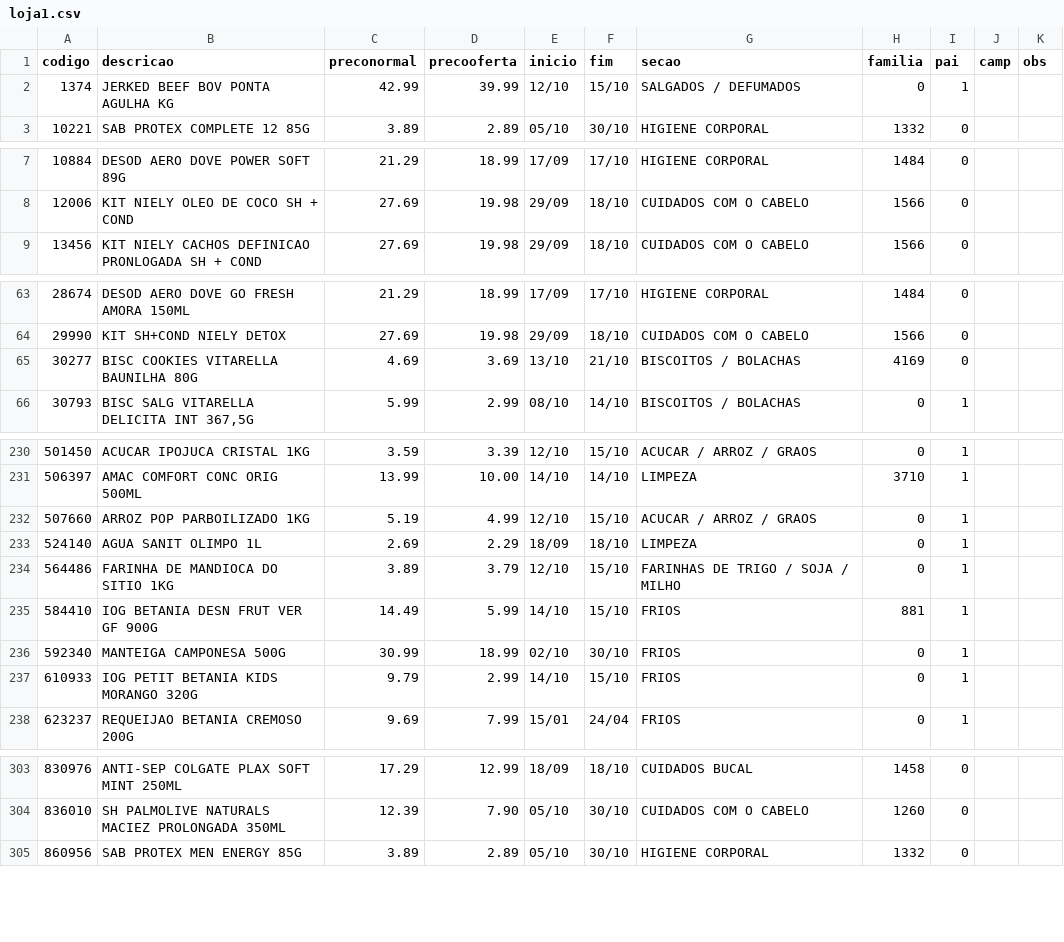
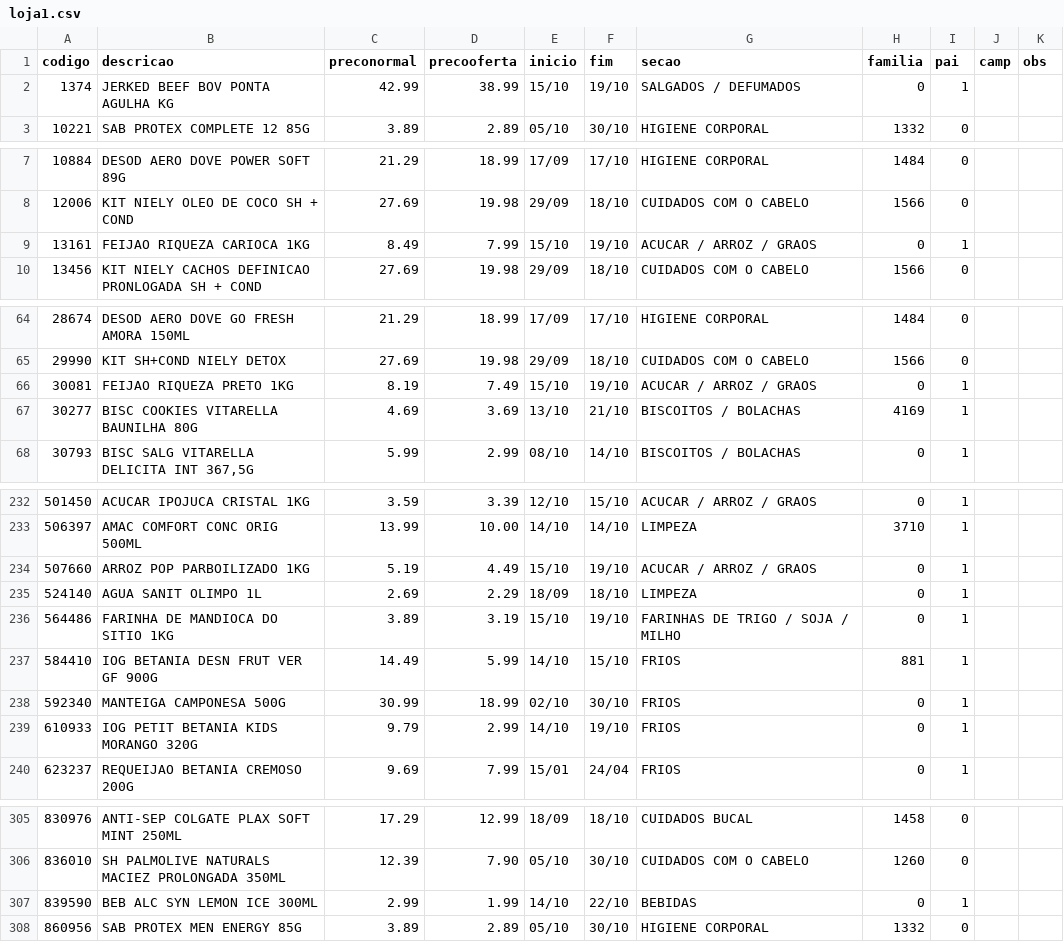
Before and after one commit to luciano504/placas, a CSV file: data/loja1.csv, drawn as a sheet; only a part is shown, gaps mark what is left out; the diff covers the shown part only.

```diff
--- a/data/loja1.csv
+++ b/data/loja1.csv
@@ -1,3 +1,3 @@
 codigo,descricao,preconormal,precooferta,inicio,fim,secao,familia,pai,camp,obs
-1374,JERKED BEEF BOV PONTA AGULHA KG,42.99,39.99,12/10,15/10,SALGADOS / DEFUMADOS,0,1,,
+1374,JERKED BEEF BOV PONTA AGULHA KG,42.99,38.99,15/10,19/10,SALGADOS / DEFUMADOS,0,1,,
 10221,SAB PROTEX COMPLETE 12 85G,3.89,2.89,05/10,30/10,HIGIENE CORPORAL,1332,0,,
@@ -8,2 +8,3 @@ codigo,descricao,preconormal,precooferta,inicio,fim,secao,familia,pai,camp,obs
 12006,KIT NIELY OLEO DE COCO SH + COND,27.69,19.98,29/09,18/10,CUIDADOS COM O CABELO,1566,0,,
+13161,FEIJAO RIQUEZA CARIOCA 1KG,8.49,7.99,15/10,19/10,ACUCAR / ARROZ / GRAOS,0,1,,
 13456,KIT NIELY CACHOS DEFINICAO PRONLOGADA SH + COND,27.69,19.98,29/09,18/10,CUIDADOS COM O CABELO,1566,0,,
@@ -64,3 +65,4 @@ codigo,descricao,preconormal,precooferta,inicio,fim,secao,familia,pai,camp,obs
 29990,KIT SH+COND NIELY DETOX,27.69,19.98,29/09,18/10,CUIDADOS COM O CABELO,1566,0,,
-30277,BISC COOKIES VITARELLA BAUNILHA  80G,4.69,3.69,13/10,21/10,BISCOITOS / BOLACHAS,4169,0,,
+30081,FEIJAO RIQUEZA PRETO 1KG,8.19,7.49,15/10,19/10,ACUCAR / ARROZ / GRAOS,0,1,,
+30277,BISC COOKIES VITARELLA BAUNILHA  80G,4.69,3.69,13/10,21/10,BISCOITOS / BOLACHAS,4169,1,,
 30793,"BISC SALG VITARELLA DELICITA  INT 367,5G",5.99,2.99,08/10,14/10,BISCOITOS / BOLACHAS,0,1,,
@@ -231,8 +233,8 @@ codigo,descricao,preconormal,precooferta,inicio,fim,secao,familia,pai,camp,obs
 506397,AMAC COMFORT CONC ORIG 500ML,13.99,10.00,14/10,14/10,LIMPEZA,3710,1,,
-507660,ARROZ POP PARBOILIZADO 1KG,5.19,4.99,12/10,15/10,ACUCAR / ARROZ / GRAOS,0,1,,
+507660,ARROZ POP PARBOILIZADO 1KG,5.19,4.49,15/10,19/10,ACUCAR / ARROZ / GRAOS,0,1,,
 524140,AGUA SANIT OLIMPO 1L,2.69,2.29,18/09,18/10,LIMPEZA,0,1,,
-564486,FARINHA DE MANDIOCA DO SITIO 1KG,3.89,3.79,12/10,15/10,FARINHAS DE TRIGO / SOJA / MILHO,0,1,,
+564486,FARINHA DE MANDIOCA DO SITIO 1KG,3.89,3.19,15/10,19/10,FARINHAS DE TRIGO / SOJA / MILHO,0,1,,
 584410,IOG BETANIA DESN FRUT VER GF 900G,14.49,5.99,14/10,15/10,FRIOS,881,1,,
 592340,MANTEIGA CAMPONESA 500G,30.99,18.99,02/10,30/10,FRIOS,0,1,,
-610933,IOG PETIT BETANIA KIDS MORANGO 320G,9.79,2.99,14/10,15/10,FRIOS,0,1,,
+610933,IOG PETIT BETANIA KIDS MORANGO 320G,9.79,2.99,14/10,19/10,FRIOS,0,1,,
 623237,REQUEIJAO BETANIA CREMOSO 200G,9.69,7.99,15/01,24/04,FRIOS,0,1,,
@@ -304,2 +306,3 @@ codigo,descricao,preconormal,precooferta,inicio,fim,secao,familia,pai,camp,obs
 836010,SH PALMOLIVE NATURALS MACIEZ PROLONGADA 350ML,12.39,7.90,05/10,30/10,CUIDADOS COM O CABELO,1260,0,,
+839590,BEB ALC SYN LEMON ICE 300ML,2.99,1.99,14/10,22/10,BEBIDAS,0,1,,
 860956,SAB PROTEX MEN ENERGY 85G,3.89,2.89,05/10,30/10,HIGIENE CORPORAL,1332,0,,
```
Also changed, not shown: 7 edited cells elsewhere in this file, data/loja2.csv, data/loja3.csv, 5 other files.
